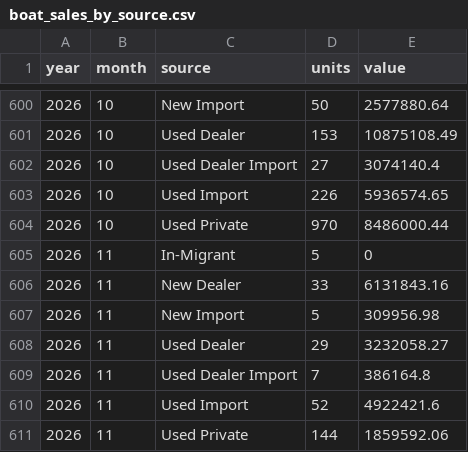
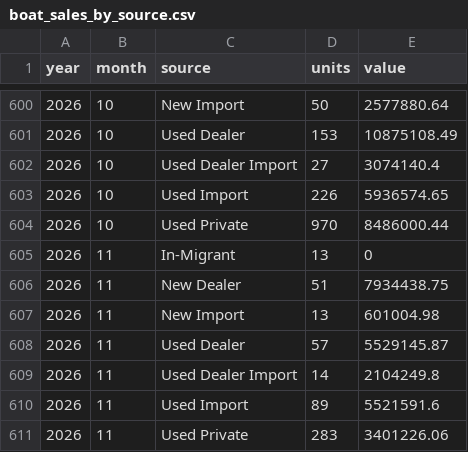
Before and after one commit to EconDataNerd/RecBoatSales, a CSV file: app/boat_sales_by_source.csv, drawn as a sheet; only a part is shown, gaps mark what is left out.

```diff
--- a/app/boat_sales_by_source.csv
+++ b/app/boat_sales_by_source.csv
@@ -604,8 +604,8 @@
 2026,10,"Used Private",970,8486000.44
-2026,11,"In-Migrant",5,0
-2026,11,"New Dealer",33,6131843.16
-2026,11,"New Import",5,309956.98
-2026,11,"Used Dealer",29,3232058.27
-2026,11,"Used Dealer Import",7,386164.8
-2026,11,"Used Import",52,4922421.6
-2026,11,"Used Private",144,1859592.06
+2026,11,"In-Migrant",13,0
+2026,11,"New Dealer",51,7934438.75
+2026,11,"New Import",13,601004.98
+2026,11,"Used Dealer",57,5529145.87
+2026,11,"Used Dealer Import",14,2104249.8
+2026,11,"Used Import",89,5521591.6
+2026,11,"Used Private",283,3401226.06
```
Also changed, not shown: app/boat_sales.csv, 3 other files.
